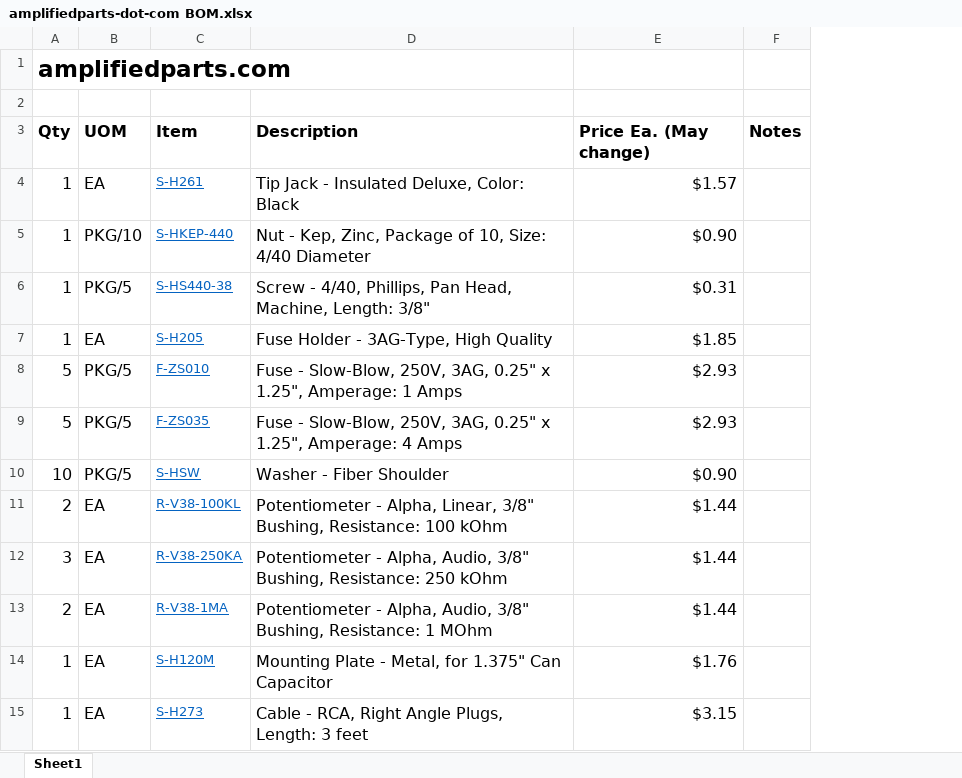
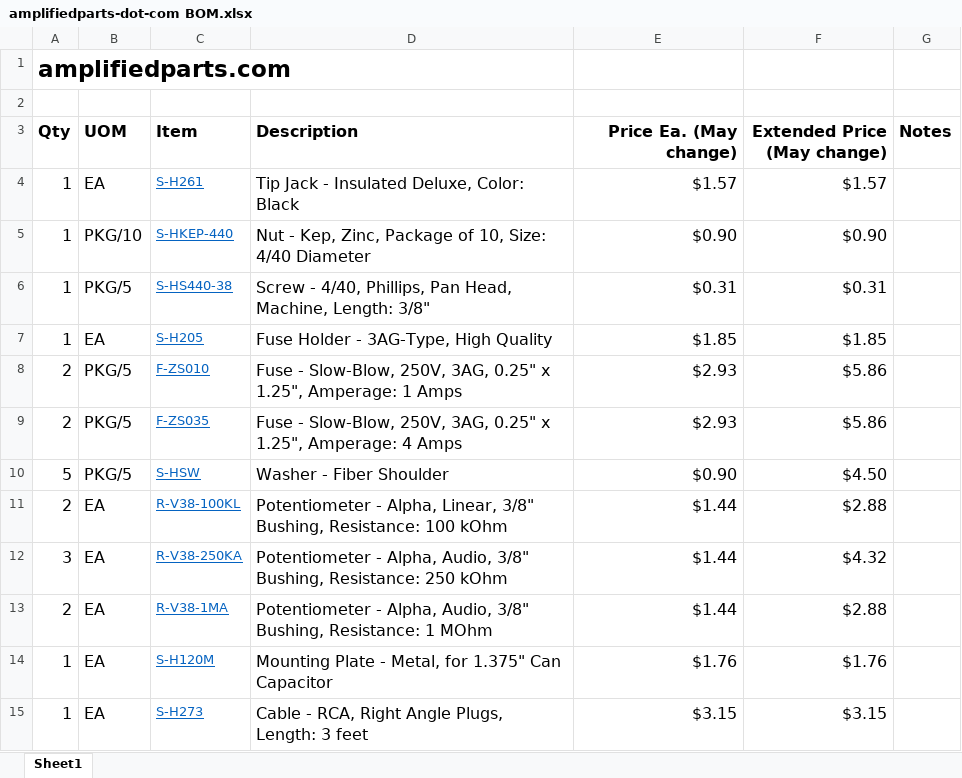
Before and after one commit to colganr/steel-string-singer-sn-002, an Excel workbook: BOM/amplifiedparts-dot-com BOM.xlsx, sheet Sheet1, drawn as a sheet; only a part is shown; values as stored, in another font and other column widths than the file's, no borders; the diff covers the shown part only; the diff names each change by its address in the sheet, - before the commit and + after, or states it on an @@ line.

```diff
--- a/BOM/amplifiedparts-dot-com BOM.xlsx (sheet Sheet1)
+++ b/BOM/amplifiedparts-dot-com BOM.xlsx (sheet Sheet1)
+column F (Extended Price (May change)), rows 4-15: $1.57 | $0.90 | $0.31 | $1.85 | $5.86 | $5.86 | $4.50 | $2.88 | $4.32 | $2.88 | $1.76 | $3.15
-E3 alignment: left
+E3 alignment: right
-A8:A9 (Qty): 5
+A8:A9 (Qty): 2
-A10 (Qty): 10
+A10 (Qty): 5
```
Also changed, not shown: 13 added rows, 8 removed rows, 11 edited cells and cell formats elsewhere in this sheet.
